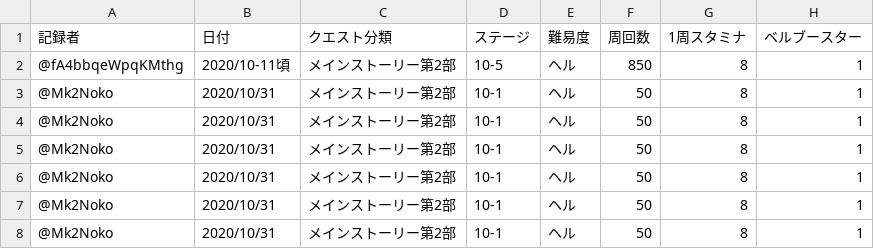
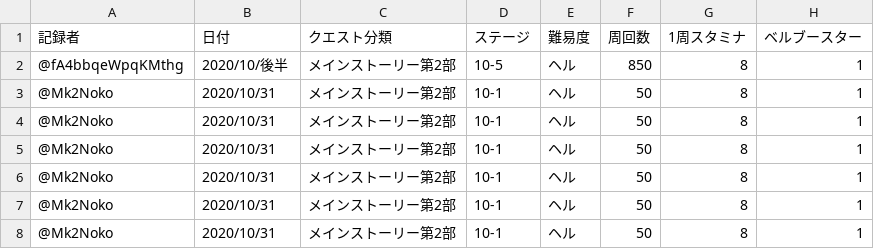
Before and after one commit to noko-noko-mk2/mgcm-data, a TSV file: data/メインストーリー第2部/第10章.tsv, drawn as a sheet; only a part is shown; the diff names each change by its address in the sheet, - before the commit and + after, or states it on an @@ line.

Commit message:
期間修正

```diff
--- a/data/メインストーリー第2部/第10章.tsv
+++ b/data/メインストーリー第2部/第10章.tsv
-B2 (日付): 2020/10-11頃
+B2 (日付): 2020/10/後半
```
